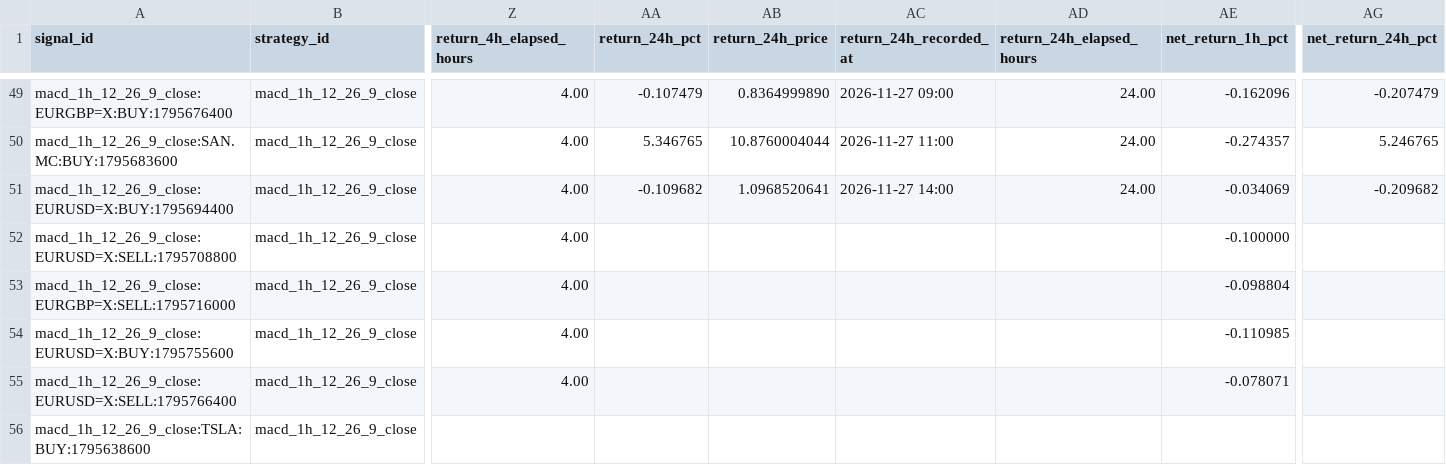
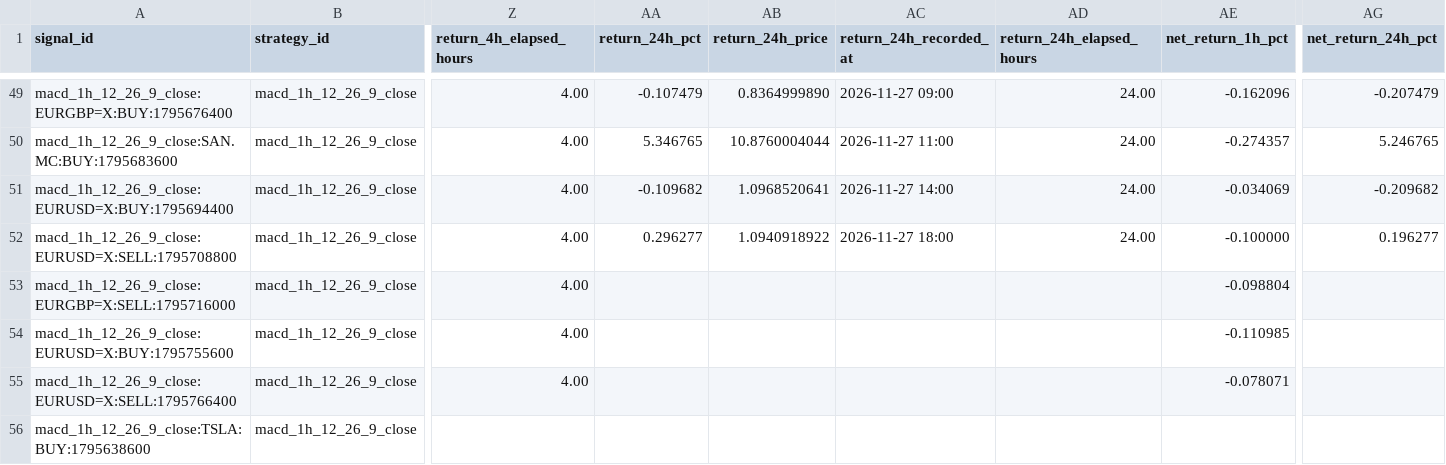
Before and after one commit to jaimefg19034/macd-alerts, a CSV file: data/signal_history.csv, drawn as a sheet; only a part is shown, gaps mark what is left out; the diff names each change by its address in the sheet, - before the commit and + after, or states it on an @@ line.

```diff
--- a/data/signal_history.csv
+++ b/data/signal_history.csv
-AA52 (return_24h_pct): (empty)
+AA52 (return_24h_pct): 0.296277
-AB52 (return_24h_price): (empty)
+AB52 (return_24h_price): 1.0940918922
-AC52 (return_24h_recorded_at): (empty)
+AC52 (return_24h_recorded_at): 2026-11-27 18:00
-AD52 (return_24h_elapsed_hours): (empty)
+AD52 (return_24h_elapsed_hours): 24.00
-AG52 (net_return_24h_pct): (empty)
+AG52 (net_return_24h_pct): 0.196277
```
Also changed, not shown: data/signal_stats.csv.
